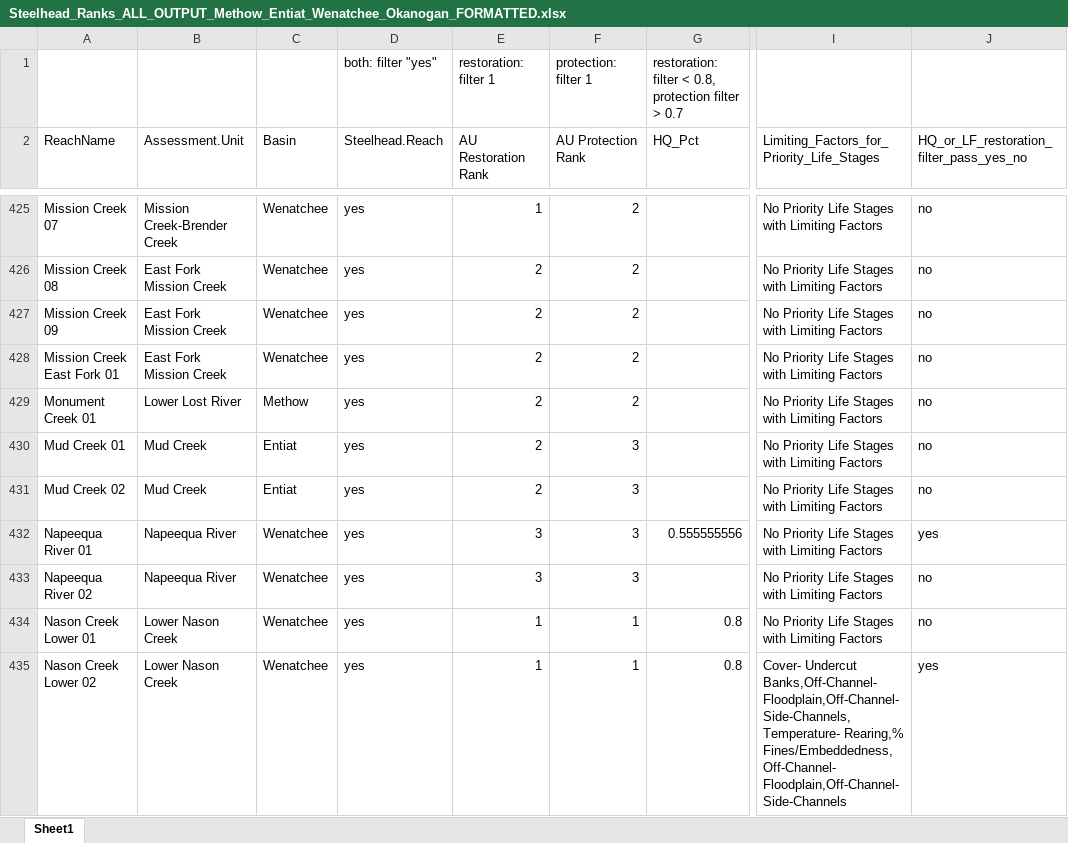
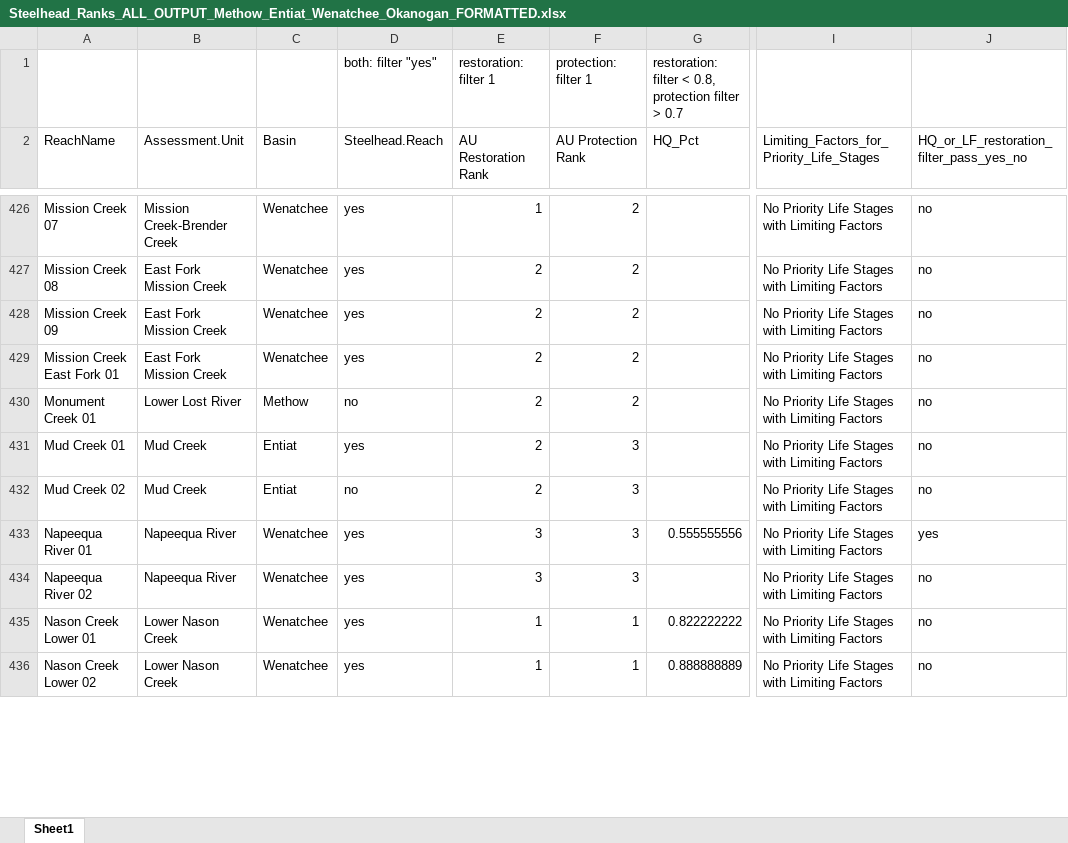
Before and after one commit to Upper-Columbia-Salmon-Recovery-Board/Prioritization_Step2_Data_R_Project, an Excel workbook: Output/Steelhead_Ranks_ALL_OUTPUT_Methow_Entiat_Wenatchee_Okanogan_FORMATTED.xlsx, sheet Sheet1, drawn as a sheet; only a part is shown, gaps mark what is left out; values as stored, in another font and other column widths than the file's, no cell formats; addresses are those after the commit; the diff covers the shown part only; the diff names each change by its address in the sheet, - before the commit and + after, or states it on an @@ line.

```diff
--- a/Output/Steelhead_Ranks_ALL_OUTPUT_Methow_Entiat_Wenatchee_Okanogan_FORMATTED.xlsx (sheet Sheet1)
+++ b/Output/Steelhead_Ranks_ALL_OUTPUT_Methow_Entiat_Wenatchee_Okanogan_FORMATTED.xlsx (sheet Sheet1)
-D430 (Steelhead.Reach): yes
+D430 (Steelhead.Reach): no
-D432 (Steelhead.Reach): yes
+D432 (Steelhead.Reach): no
-G435 (HQ_Pct): 0.8
+G435 (HQ_Pct): 0.822222222
-G436 (HQ_Pct): 0.8
+G436 (HQ_Pct): 0.888888889
-I436: Cover- Undercut Banks,Off-Channel- Floodplain,Off-Channel- Side-Channels,Temperature- Rearing,% Fines/Embeddedness,Off-Channel- Floodplain,Off-Channel- Side-Channels
+I436: No Priority Life Stages with Limiting Factors
-J436: yes
+J436: no
```
Also changed, not shown: 42 added rows, 2 removed rows and 520 edited cells elsewhere in this sheet, cell formats, Output/Action_Categories_and_Pathways_Restoration_Unacceptable_and_At_Risk.xlsx, Output/Habitat_Attributes_Ratings_Table_for_WebMap.xlsx, 51 other files.
